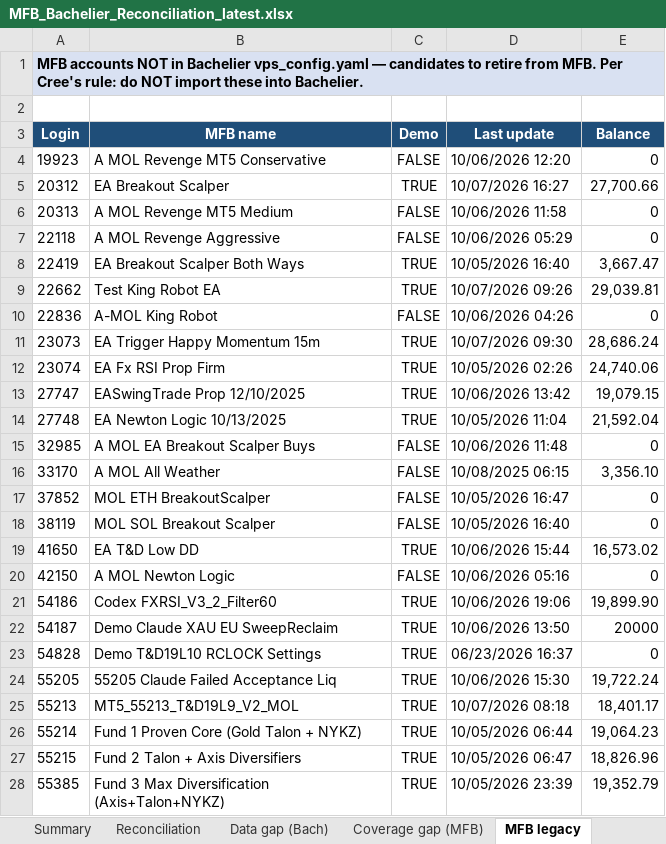
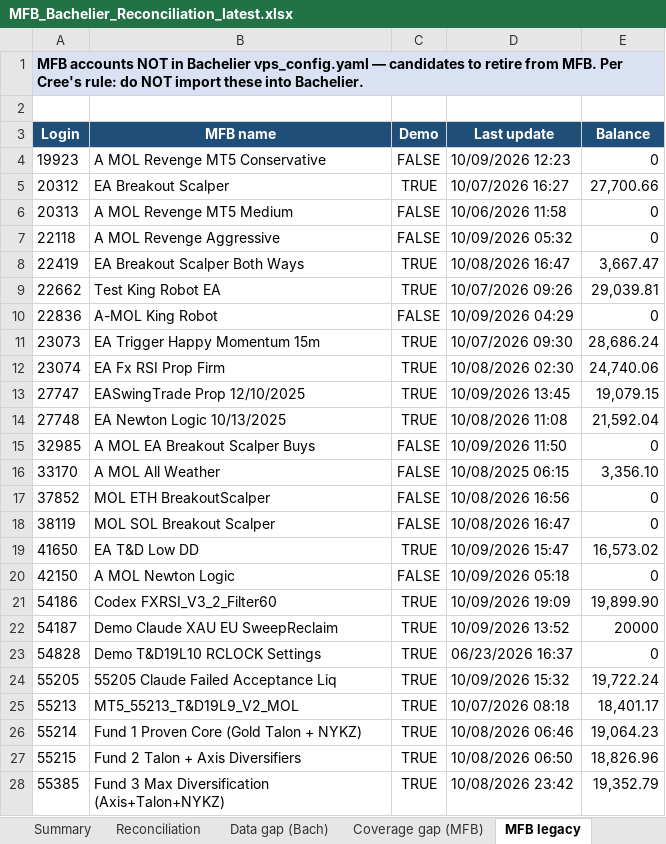
Before and after one commit to TheCryptocrat/bachelier-dashboards, an Excel workbook: MFB_Bachelier_Reconciliation_latest.xlsx, sheet MFB legacy, drawn as a sheet; only a part is shown; values as stored, in another font and other column widths than the file's, no borders; the diff covers the shown part only; the diff names each change by its address in the sheet, - before the commit and + after, or states it on an @@ line.

```diff
--- a/MFB_Bachelier_Reconciliation_latest.xlsx (sheet MFB legacy)
+++ b/MFB_Bachelier_Reconciliation_latest.xlsx (sheet MFB legacy)
-D4 (Last update): 10/06/2026 12:20
+D4 (Last update): 10/09/2026 12:23
-D7 (Last update): 10/06/2026 05:29
+D7 (Last update): 10/09/2026 05:32
-D8 (Last update): 10/05/2026 16:40
+D8 (Last update): 10/08/2026 16:47
-D10 (Last update): 10/06/2026 04:26
+D10 (Last update): 10/09/2026 04:29
-D12 (Last update): 10/05/2026 02:26
+D12 (Last update): 10/08/2026 02:30
-D13 (Last update): 10/06/2026 13:42
+D13 (Last update): 10/09/2026 13:45
-D14 (Last update): 10/05/2026 11:04
+D14 (Last update): 10/08/2026 11:08
-D15 (Last update): 10/06/2026 11:48
+D15 (Last update): 10/09/2026 11:50
-D17 (Last update): 10/05/2026 16:47
+D17 (Last update): 10/08/2026 16:56
-D18 (Last update): 10/05/2026 16:40
+D18 (Last update): 10/08/2026 16:47
-D19 (Last update): 10/06/2026 15:44
+D19 (Last update): 10/09/2026 15:47
-D20 (Last update): 10/06/2026 05:16
+D20 (Last update): 10/09/2026 05:18
-D21 (Last update): 10/06/2026 19:06
+D21 (Last update): 10/09/2026 19:09
-D22 (Last update): 10/06/2026 13:50
+D22 (Last update): 10/09/2026 13:52
-D24 (Last update): 10/06/2026 15:30
+D24 (Last update): 10/09/2026 15:32
-D26 (Last update): 10/05/2026 06:44
+D26 (Last update): 10/08/2026 06:46
-D27 (Last update): 10/05/2026 06:47
+D27 (Last update): 10/08/2026 06:50
-D28 (Last update): 10/05/2026 23:39
+D28 (Last update): 10/08/2026 23:42
```
Also changed, not shown: 6 edited cells elsewhere in this sheet, sheet Reconciliation, sheet Data gap (Bach), sheet Coverage gap (MFB), sheet Summary, 6 other files.
